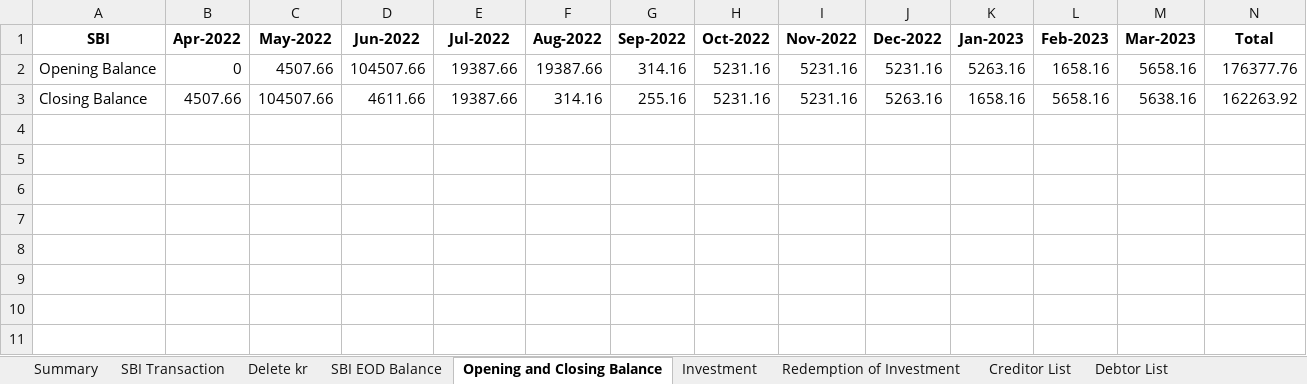
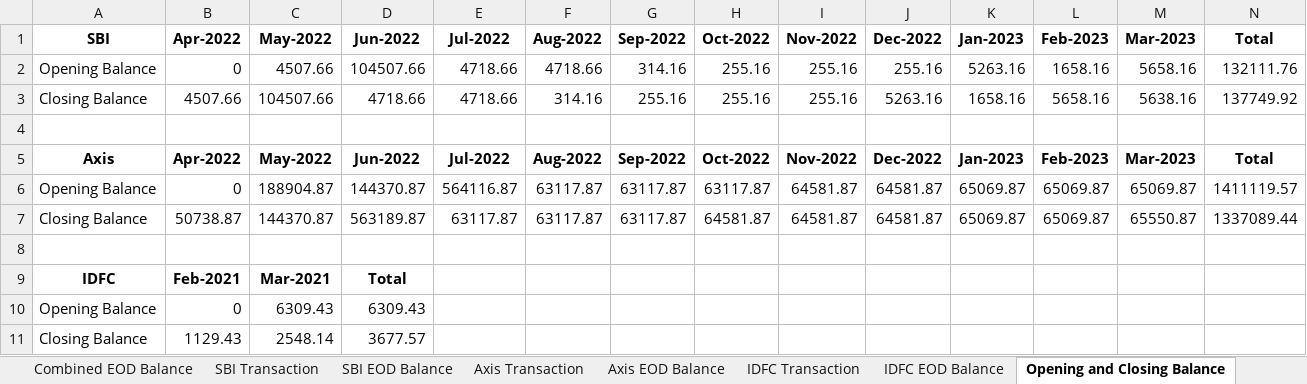
Before and after one commit to Manya009/bank-backend, an Excel workbook: saved_excel/Extracted_statements_file.xlsx, sheet Opening and Closing Balance, drawn as a sheet; values as stored, in another font and other column widths than the file's, no borders; the diff names each change by its address in the sheet, - before the commit and + after, or states it on an @@ line.

```diff
--- a/saved_excel/Extracted_statements_file.xlsx (sheet Opening and Closing Balance)
+++ b/saved_excel/Extracted_statements_file.xlsx (sheet Opening and Closing Balance)
-sheet tab: Delete kr
+sheet tab: Combined EOD Balance
+sheet tab: Axis Transaction
+sheet tab: Axis EOD Balance
+sheet tab: IDFC Transaction
+sheet tab: IDFC EOD Balance
@@ sheet tab order changed: Combined EOD Balance | SBI Transaction | SBI EOD Balance | Axis Transaction | Axis EOD Balance | IDFC Transaction | IDFC EOD Balance | Opening and Closing Balance @@
-E2:E3 (Jul-2022): 19387.66
+E2:E3 (Jul-2022): 4718.66
-F2 (Aug-2022): 19387.66
+F2 (Aug-2022): 4718.66
-H2:H3 (Oct-2022): 5231.16
+H2:H3 (Oct-2022): 255.16
-I2:I3 (Nov-2022): 5231.16
+I2:I3 (Nov-2022): 255.16
-J2 (Dec-2022): 5231.16
+J2 (Dec-2022): 255.16
-N2 (Total): 176377.76
+N2 (Total): 132111.76
-D3 (Jun-2022): 4611.66
+D3 (Jun-2022): 4718.66
-N3 (Total): 162263.92
+N3 (Total): 137749.92
+row 4: (empty)
+row 5: Axis | Apr-2022 | May-2022 | Jun-2022 | Jul-2022 | Aug-2022 | Sep-2022 | Oct-2022 | Nov-2022 | Dec-2022 | Jan-2023 | Feb-2023 | Mar-2023 | Total
+row 6: Opening Balance | 0 | 188904.87 | 144370.87 | 564116.87 | 63117.87 | 63117.87 | 63117.87 | 64581.87 | 64581.87 | 65069.87 | 65069.87 | 65069.87 | 1411119.57
+row 7: Closing Balance | 50738.87 | 144370.87 | 563189.87 | 63117.87 | 63117.87 | 63117.87 | 64581.87 | 64581.87 | 64581.87 | 65069.87 | 65069.87 | 65550.87 | 1337089.44
+row 8: (empty)
+row 9: IDFC | Feb-2021 | Mar-2021 | Total
+row 10: Opening Balance | 0 | 6309.43 | 6309.43
+row 11: Closing Balance | 1129.43 | 2548.14 | 3677.57
```
Also changed, not shown: sheet Combined EOD Balance, sheet Creditor List, sheet Suspense Debit, sheet Debtor List, sheet Suspense Credit, sheet SBI EOD Balance, 3 more sheets, other sheet tabs, 11 other files.
